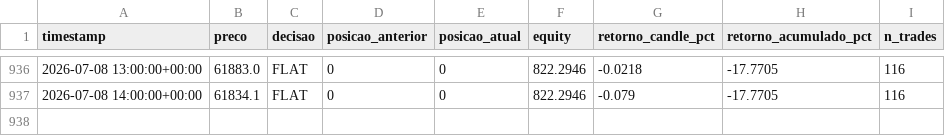
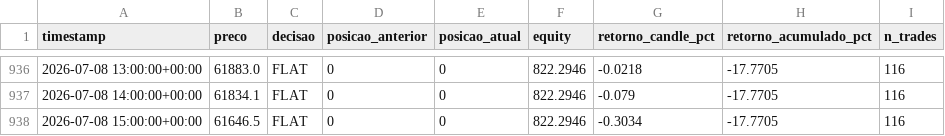
Before and after one commit to emerson198729/crypto-agent, a CSV file: paper_trading/log.csv, drawn as a sheet; only a part is shown, gaps mark what is left out; the diff names each change by its address in the sheet, - before the commit and + after, or states it on an @@ line.

Commit message:
log: 2026-07-08 16:42 UTC

```diff
--- a/paper_trading/log.csv
+++ b/paper_trading/log.csv
+row 938: 2026-07-08 15:00:00+00:00 | 61646.5 | FLAT | 0 | 0 | 822.2946 | -0.3034 | -17.7705 | 116
```
